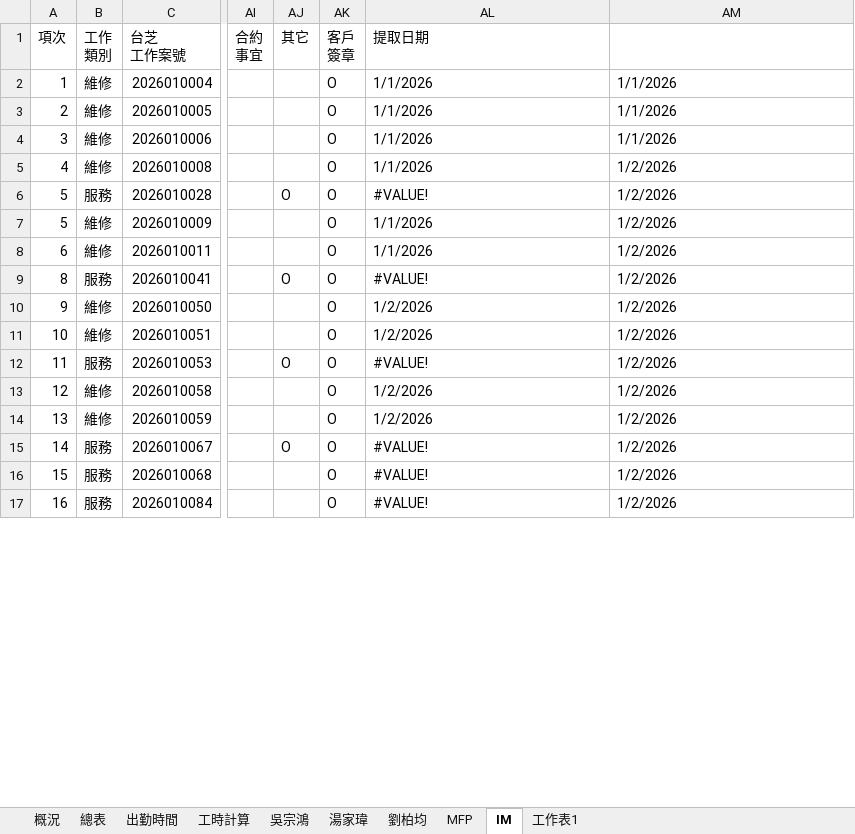
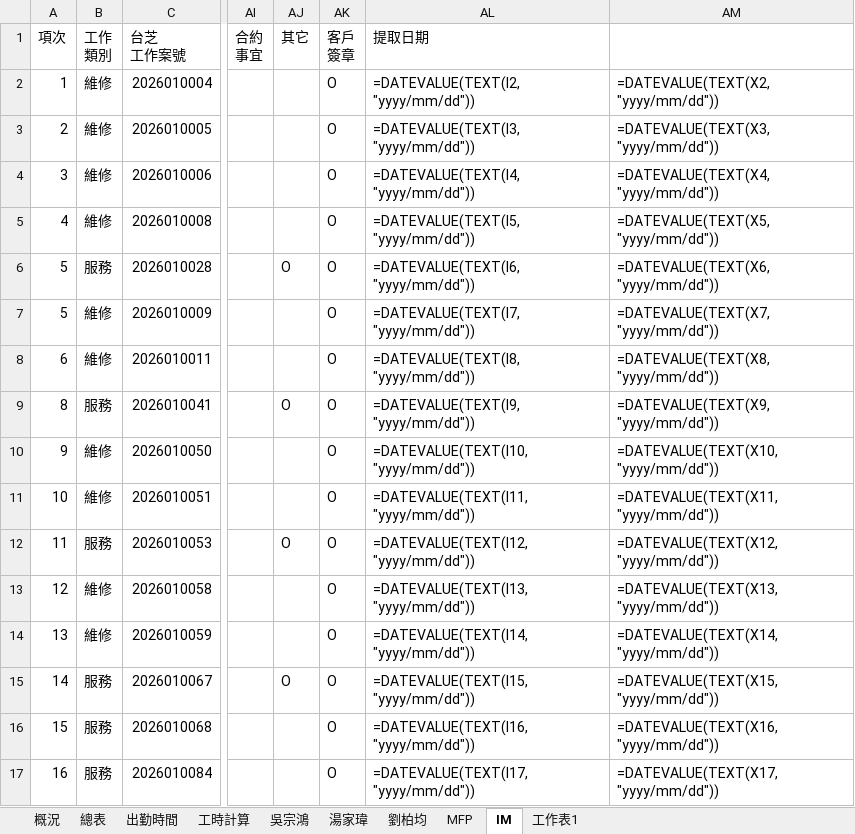
Before and after one commit to Yang-0419-di/FW_2, an Excel workbook: MFP/自動備份/MFP.xlsx, sheet IM, drawn as a sheet; only a part is shown, gaps mark what is left out; values as stored, in another font and other column widths than the file's, no cell formats; formulas without a stored value are shown as written; conditional formats not drawn; the diff covers the shown part only; the diff names each change by its address in the sheet, - before the commit and + after, or states it on an @@ line.

```diff
--- a/MFP/自動備份/MFP.xlsx (sheet IM)
+++ b/MFP/自動備份/MFP.xlsx (sheet IM)
-AL2 (提取日期): 1/1/2026
+AL2 (提取日期): =DATEVALUE(TEXT(I2, "yyyy/mm/dd"))
-AM2: 1/1/2026
+AM2: =DATEVALUE(TEXT(X2, "yyyy/mm/dd"))
-AL3 (提取日期): 1/1/2026
+AL3 (提取日期): =DATEVALUE(TEXT(I3, "yyyy/mm/dd"))
-AM3: 1/1/2026
+AM3: =DATEVALUE(TEXT(X3, "yyyy/mm/dd"))
-AL4 (提取日期): 1/1/2026
+AL4 (提取日期): =DATEVALUE(TEXT(I4, "yyyy/mm/dd"))
-AM4: 1/1/2026
+AM4: =DATEVALUE(TEXT(X4, "yyyy/mm/dd"))
-AL5 (提取日期): 1/1/2026
+AL5 (提取日期): =DATEVALUE(TEXT(I5, "yyyy/mm/dd"))
-AM5: 1/2/2026
+AM5: =DATEVALUE(TEXT(X5, "yyyy/mm/dd"))
-AL6 (提取日期): #VALUE!
+AL6 (提取日期): =DATEVALUE(TEXT(I6, "yyyy/mm/dd"))
-AM6: 1/2/2026
+AM6: =DATEVALUE(TEXT(X6, "yyyy/mm/dd"))
-AL7 (提取日期): 1/1/2026
+AL7 (提取日期): =DATEVALUE(TEXT(I7, "yyyy/mm/dd"))
-AM7: 1/2/2026
+AM7: =DATEVALUE(TEXT(X7, "yyyy/mm/dd"))
-AL8 (提取日期): 1/1/2026
+AL8 (提取日期): =DATEVALUE(TEXT(I8, "yyyy/mm/dd"))
-AM8: 1/2/2026
+AM8: =DATEVALUE(TEXT(X8, "yyyy/mm/dd"))
-AL9 (提取日期): #VALUE!
+AL9 (提取日期): =DATEVALUE(TEXT(I9, "yyyy/mm/dd"))
-AM9: 1/2/2026
+AM9: =DATEVALUE(TEXT(X9, "yyyy/mm/dd"))
-AL10 (提取日期): 1/2/2026
+AL10 (提取日期): =DATEVALUE(TEXT(I10, "yyyy/mm/dd"))
-AM10: 1/2/2026
+AM10: =DATEVALUE(TEXT(X10, "yyyy/mm/dd"))
-AL11 (提取日期): 1/2/2026
+AL11 (提取日期): =DATEVALUE(TEXT(I11, "yyyy/mm/dd"))
-AM11: 1/2/2026
+AM11: =DATEVALUE(TEXT(X11, "yyyy/mm/dd"))
-AL12 (提取日期): #VALUE!
+AL12 (提取日期): =DATEVALUE(TEXT(I12, "yyyy/mm/dd"))
-AM12: 1/2/2026
+AM12: =DATEVALUE(TEXT(X12, "yyyy/mm/dd"))
-AL13 (提取日期): 1/2/2026
+AL13 (提取日期): =DATEVALUE(TEXT(I13, "yyyy/mm/dd"))
-AM13: 1/2/2026
+AM13: =DATEVALUE(TEXT(X13, "yyyy/mm/dd"))
-AL14 (提取日期): 1/2/2026
+AL14 (提取日期): =DATEVALUE(TEXT(I14, "yyyy/mm/dd"))
-AM14: 1/2/2026
+AM14: =DATEVALUE(TEXT(X14, "yyyy/mm/dd"))
-AL15 (提取日期): #VALUE!
+AL15 (提取日期): =DATEVALUE(TEXT(I15, "yyyy/mm/dd"))
-AM15: 1/2/2026
+AM15: =DATEVALUE(TEXT(X15, "yyyy/mm/dd"))
-AL16 (提取日期): #VALUE!
+AL16 (提取日期): =DATEVALUE(TEXT(I16, "yyyy/mm/dd"))
-AM16: 1/2/2026
+AM16: =DATEVALUE(TEXT(X16, "yyyy/mm/dd"))
-AL17 (提取日期): #VALUE!
+AL17 (提取日期): =DATEVALUE(TEXT(I17, "yyyy/mm/dd"))
-AM17: 1/2/2026
+AM17: =DATEVALUE(TEXT(X17, "yyyy/mm/dd"))
```
Also changed, not shown: 1146 edited cells elsewhere in this sheet, sheet 出勤時間, sheet 概況, sheet 工時計算, sheet 吳宗鴻, sheet 劉柏均, sheet 湯家瑋, cell formats, charts or pictures, MFP/MFP.xlsx, MFP/output.xlsx, 3 other files.
